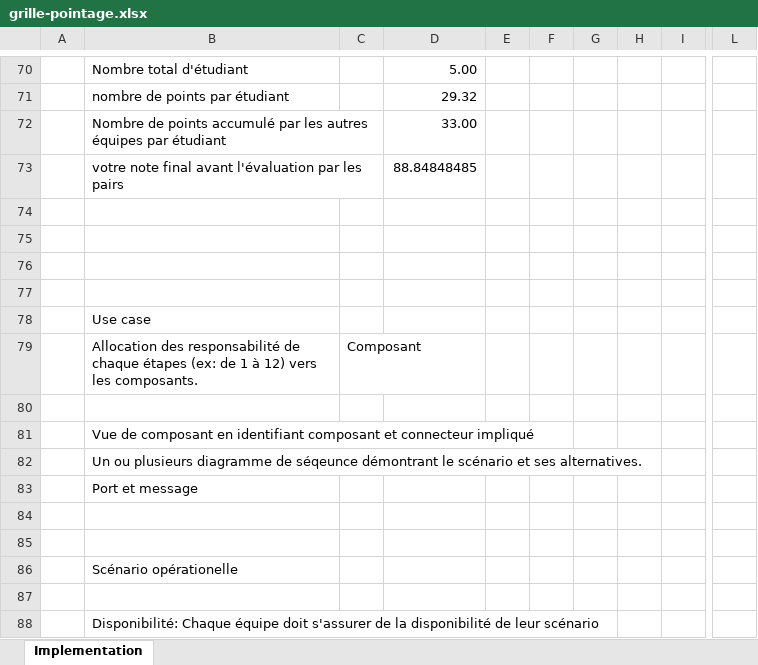
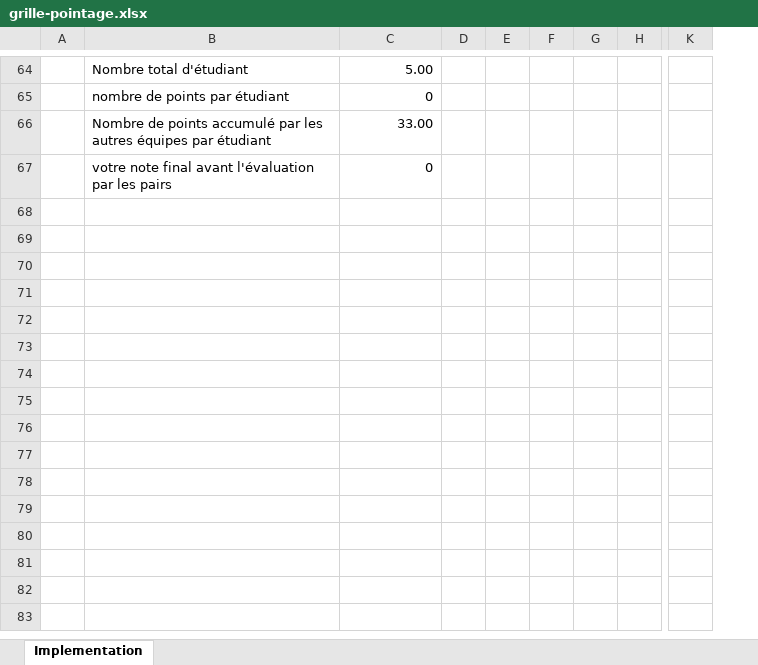
Before and after one commit to yvanross/LOG430-STM, an Excel workbook: doc/grille-pointage.xlsx, sheet Implementation, drawn as a sheet; only a part is shown, gaps mark what is left out; values as stored, in another font and other column widths than the file's, no cell formats; removed rows and columns are numbered as before the commit, all else as after; rows hold the shown columns only; the diff covers the shown part only; the diff names each change by its address in the sheet, - before the commit and + after, or states it on an @@ line.

```diff
--- a/doc/grille-pointage.xlsx (sheet Implementation)
+++ b/doc/grille-pointage.xlsx (sheet Implementation)
-column C, empty
-column E, empty
+column D, empty
+column E, empty
+column F, empty
-column G, empty
-column H, empty
-column L, empty
+column K, empty
-C65: 29.32
+C65: 0
-row 73:  | votre note final avant l'évaluation par les pairs |  | 88.84848485
-row 67: (empty)
+row 67:  | votre note final avant l'évaluation par les pairs | 0
-row 75: (empty)
-row 76: (empty)
-row 77: (empty)
-row 78:  | Use case
-row 79:  | Allocation des responsabilité de chaque étapes (ex: de 1 à 12) vers les composants. | Composant
-row 80: (empty)
-row 81:  | Vue de composant en identifiant composant et connecteur impliqué
-row 82:  | Un ou plusieurs diagramme de séqeunce démontrant le scénario et ses alternatives.
-row 83:  | Port et message
-row 84: (empty)
-row 85: (empty)
-row 86:  | Scénario opérationelle
-row 87: (empty)
-row 88:  | Disponibilité: Chaque équipe doit s'assurer de la disponibilité de leur scénario
```
Also changed, not shown: 12 added rows, 18 removed rows and 27 edited cells elsewhere in this sheet, cell formats, formulas that keep their value, 6 other files.
